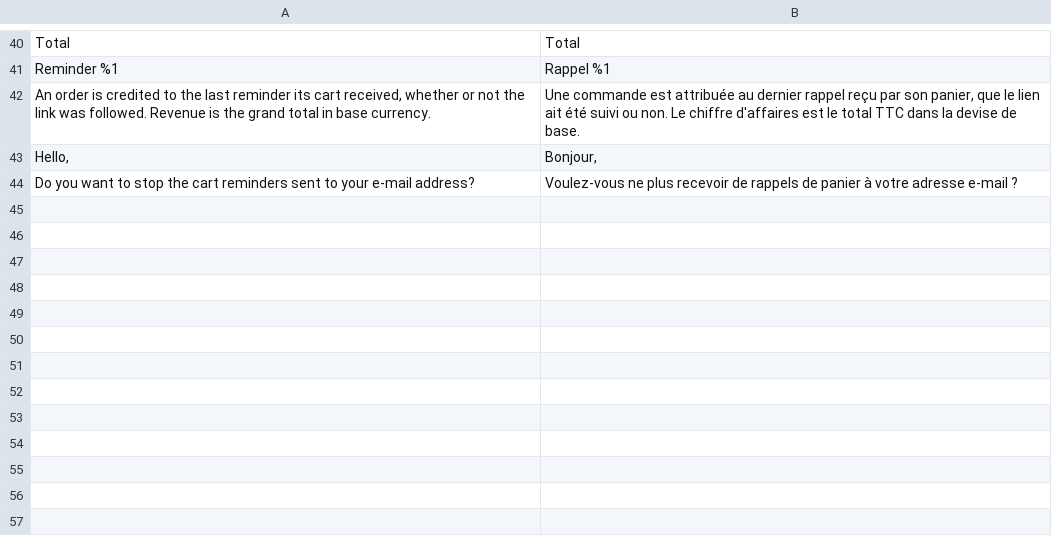
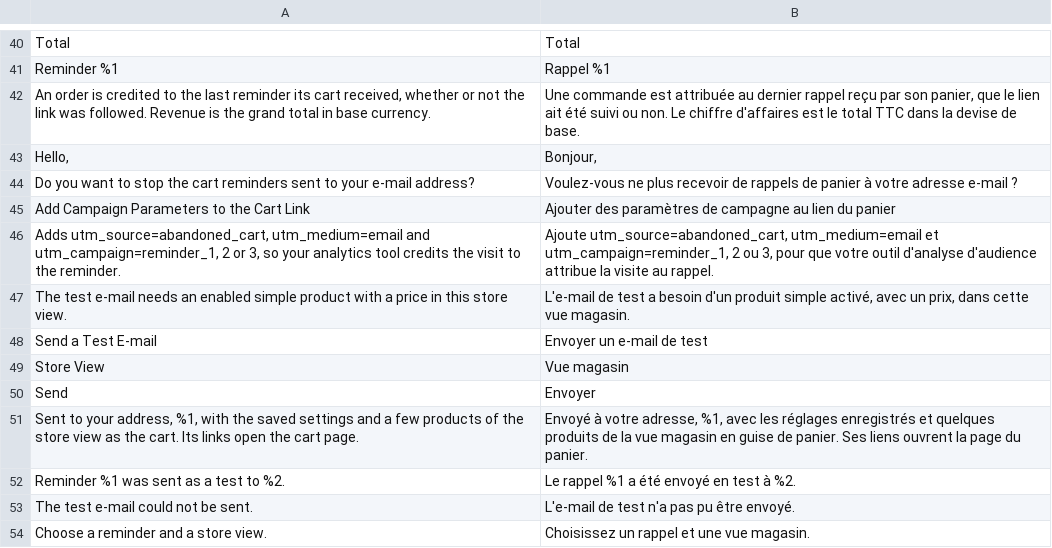
Before and after one commit to mage-os-lab/module-abandoned-cart, a CSV file: i18n/fr_FR.csv, drawn as a sheet; only a part is shown, gaps mark what is left out; the diff names each change by its address in the sheet, - before the commit and + after, or states it on an @@ line.

```diff
--- a/i18n/fr_FR.csv
+++ b/i18n/fr_FR.csv
+row 45: Add Campaign Parameters to the Cart Link | Ajouter des paramètres de campagne au lien du panier
+row 46: Adds utm_source=abandoned_cart, utm_medium=email and utm_campaign=reminder_1, 2 or 3, so your analytics tool credits the visit to the reminder. | Ajoute utm_source=abandoned_cart, utm_medium=email et utm_campaign=reminder_1, 2 ou 3, pour que votre outil d'analyse d'audience attribue la visite au rappel.
+row 47: The test e-mail needs an enabled simple product with a price in this store view. | L'e-mail de test a besoin d'un produit simple activé, avec un prix, dans cette vue magasin.
+row 48: Send a Test E-mail | Envoyer un e-mail de test
+row 49: Store View | Vue magasin
+row 50: Send | Envoyer
+row 51: Sent to your address, %1, with the saved settings and a few products of the store view as the cart. Its links open the cart page. | Envoyé à votre adresse, %1, avec les réglages enregistrés et quelques produits de la vue magasin en guise de panier. Ses liens ouvrent la page du panier.
+row 52: Reminder %1 was sent as a test to %2. | Le rappel %1 a été envoyé en test à %2.
+row 53: The test e-mail could not be sent. | L'e-mail de test n'a pas pu être envoyé.
+row 54: Choose a reminder and a store view. | Choisissez un rappel et une vue magasin.
```
Also changed, not shown: i18n/de_DE.csv, i18n/en_US.csv, 23 other files.
